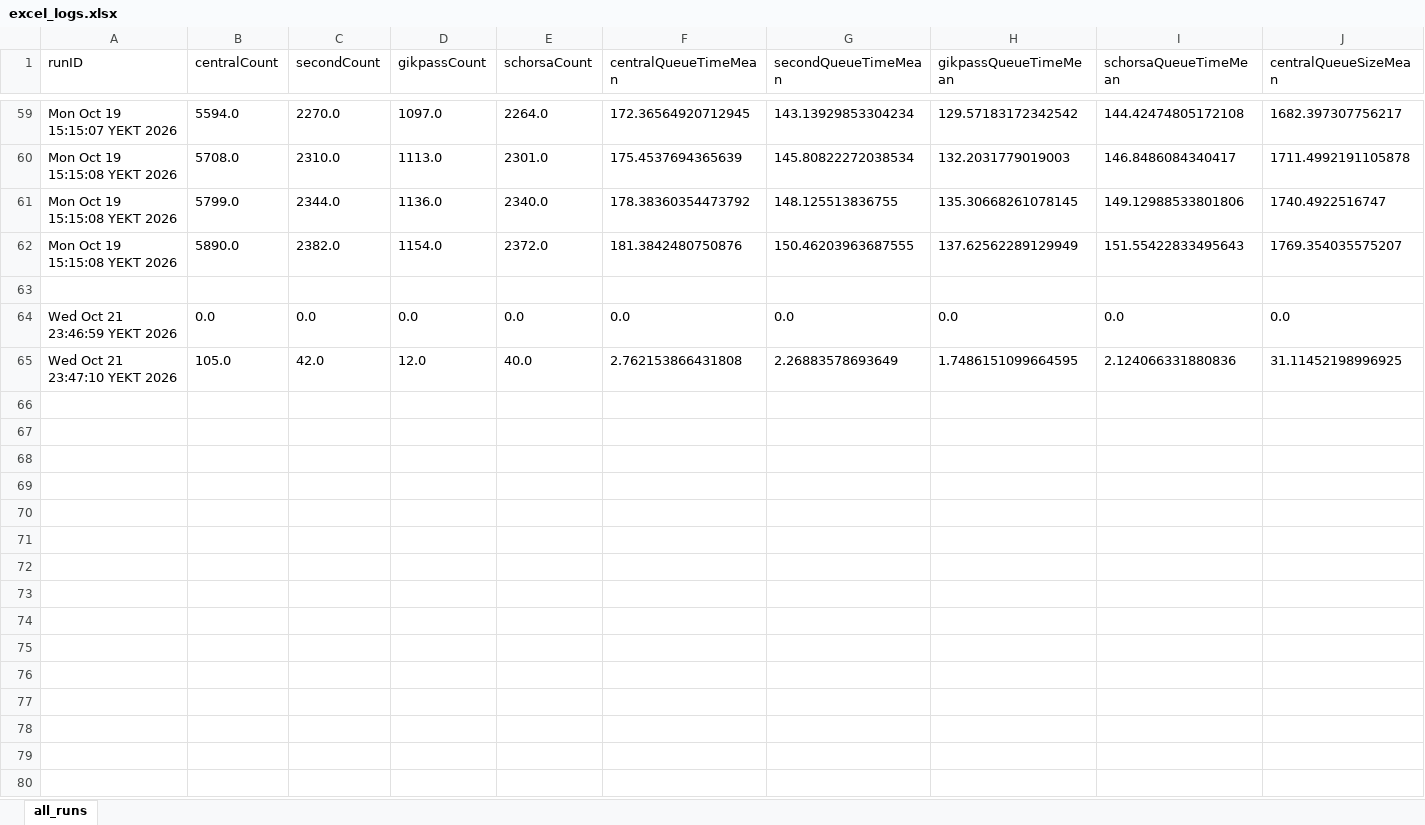
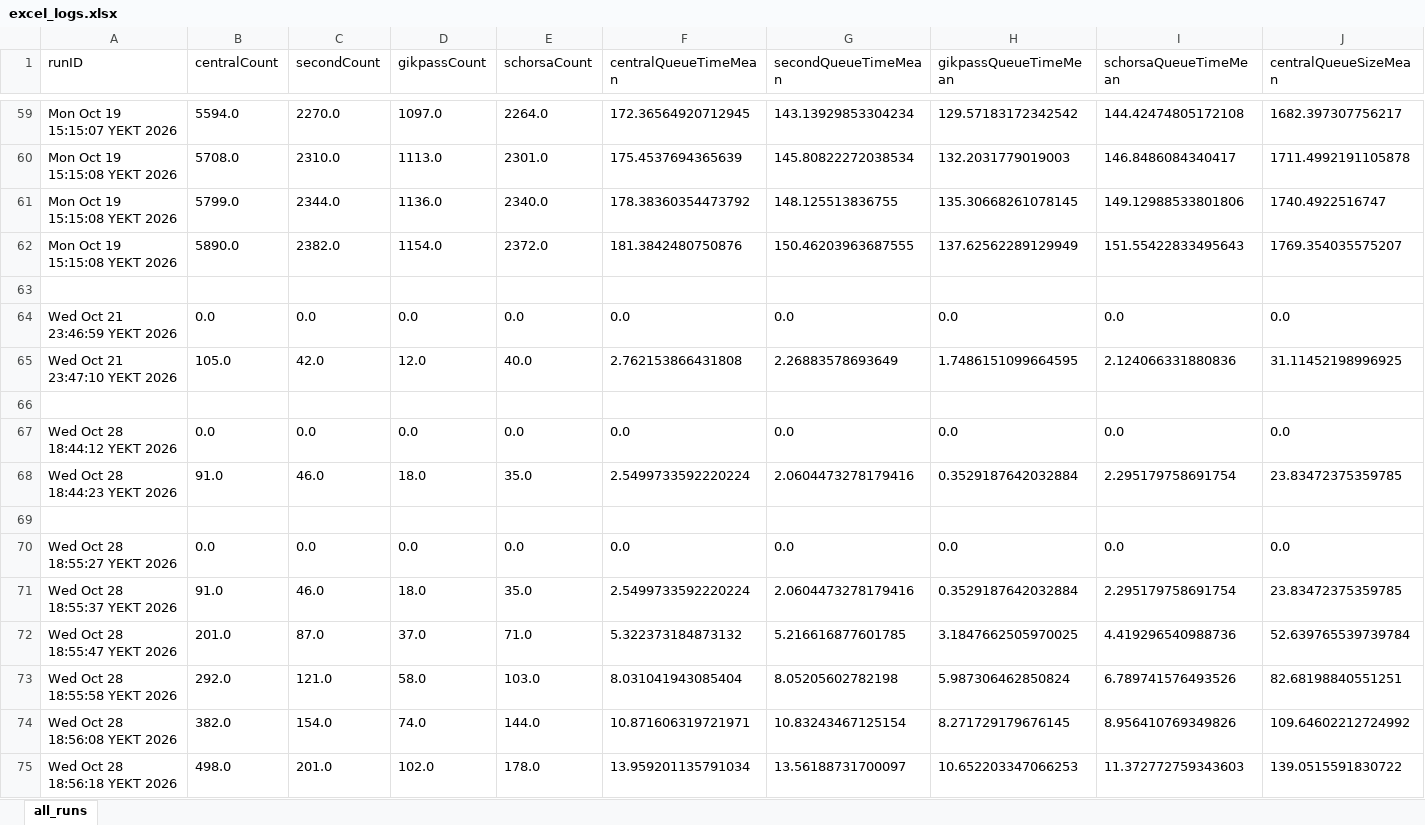
Before and after one commit to Reltig/Gikkon, an Excel workbook: excel_logs.xlsx, sheet all_runs, drawn as a sheet; only a part is shown, gaps mark what is left out; values as stored, in another font and other column widths than the file's, no borders; rows hold the shown columns only; the diff covers the shown part only; the diff names each change by its address in the sheet, - before the commit and + after, or states it on an @@ line.

```diff
--- a/excel_logs.xlsx (sheet all_runs)
+++ b/excel_logs.xlsx (sheet all_runs)
+row 66: (empty)
+row 67: Wed Oct 28 18:44:12 YEKT 2026 | 0.0 | 0.0 | 0.0 | 0.0 | 0.0 | 0.0 | 0.0 | 0.0 | 0.0
+row 68: Wed Oct 28 18:44:23 YEKT 2026 | 91.0 | 46.0 | 18.0 | 35.0 | 2.5499733592220224 | 2.0604473278179416 | 0.3529187642032884 | 2.295179758691754 | 23.83472375359785
+row 69: (empty)
+row 70: Wed Oct 28 18:55:27 YEKT 2026 | 0.0 | 0.0 | 0.0 | 0.0 | 0.0 | 0.0 | 0.0 | 0.0 | 0.0
+row 71: Wed Oct 28 18:55:37 YEKT 2026 | 91.0 | 46.0 | 18.0 | 35.0 | 2.5499733592220224 | 2.0604473278179416 | 0.3529187642032884 | 2.295179758691754 | 23.83472375359785
+row 72: Wed Oct 28 18:55:47 YEKT 2026 | 201.0 | 87.0 | 37.0 | 71.0 | 5.322373184873132 | 5.216616877601785 | 3.1847662505970025 | 4.419296540988736 | 52.639765539739784
+row 73: Wed Oct 28 18:55:58 YEKT 2026 | 292.0 | 121.0 | 58.0 | 103.0 | 8.031041943085404 | 8.05205602782198 | 5.987306462850824 | 6.789741576493526 | 82.68198840551251
+row 74: Wed Oct 28 18:56:08 YEKT 2026 | 382.0 | 154.0 | 74.0 | 144.0 | 10.871606319721971 | 10.83243467125154 | 8.271729179676145 | 8.956410769349826 | 109.64602212724992
+row 75: Wed Oct 28 18:56:18 YEKT 2026 | 498.0 | 201.0 | 102.0 | 178.0 | 13.959201135791034 | 13.56188731700097 | 10.652203347066253 | 11.372772759343603 | 139.0515591830722
```
Also changed, not shown: 33 added rows elsewhere in this sheet, 1 other file.
